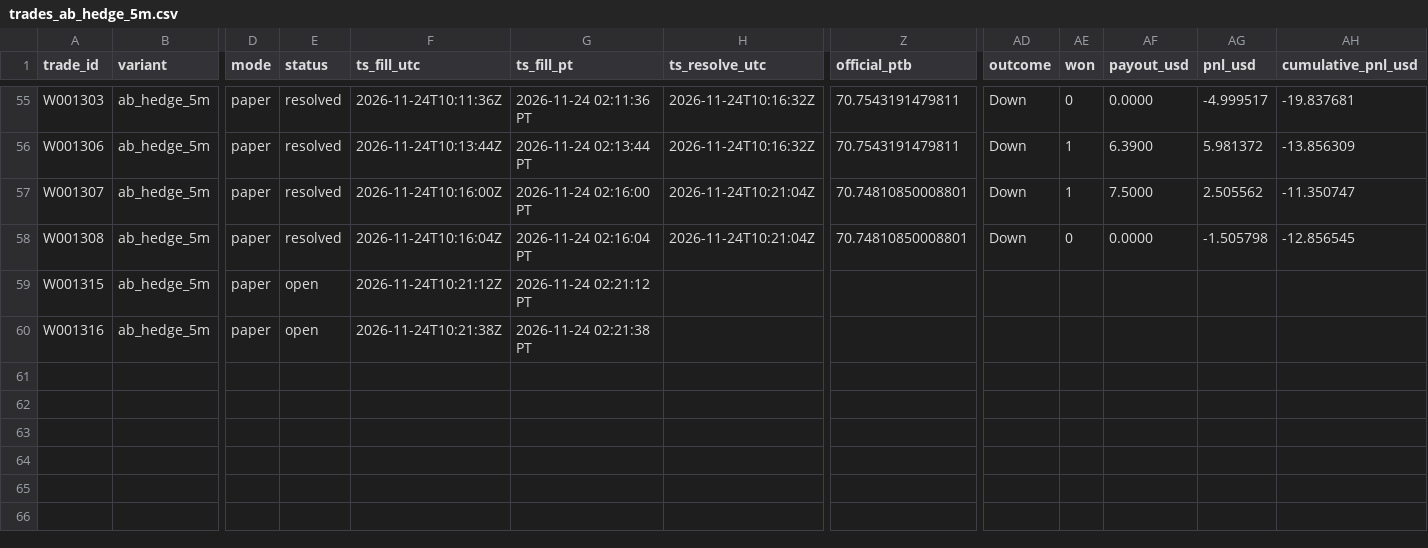
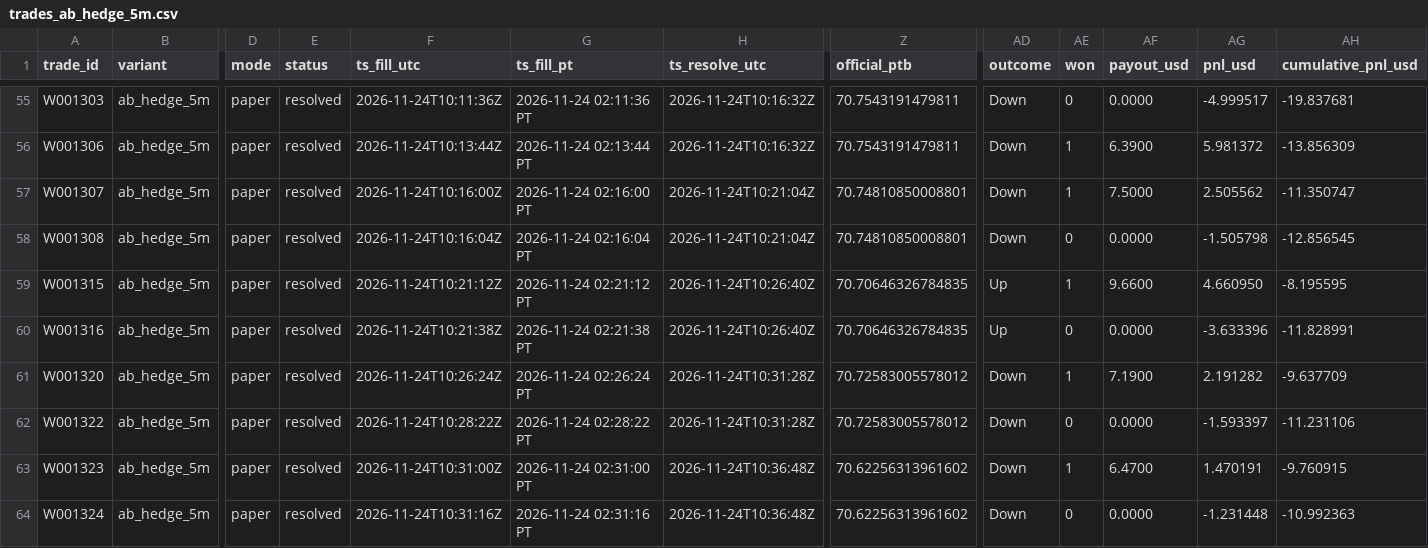
Before and after one commit to michaeldeuchar-dotcom/sol-paper-bot, a CSV file: data/week2/trades_ab_hedge_5m.csv, drawn as a sheet; only a part is shown, gaps mark what is left out; rows hold the shown columns only; the diff names each change by its address in the sheet, - before the commit and + after, or states it on an @@ line.

```diff
--- a/data/week2/trades_ab_hedge_5m.csv
+++ b/data/week2/trades_ab_hedge_5m.csv
-E59:E60 (status): open
+E59:E60 (status): resolved
-H59:H60 (ts_resolve_utc): (empty)
+H59:H60 (ts_resolve_utc): 2026-11-24T10:26:40Z
-Z59:Z60 (official_ptb): (empty)
+Z59:Z60 (official_ptb): 70.70646326784835
-AD59:AD60 (outcome): (empty)
+AD59:AD60 (outcome): Up
-AE59 (won): (empty)
+AE59 (won): 1
-AF59 (payout_usd): (empty)
+AF59 (payout_usd): 9.6600
-AG59 (pnl_usd): (empty)
+AG59 (pnl_usd): 4.660950
-AH59 (cumulative_pnl_usd): (empty)
+AH59 (cumulative_pnl_usd): -8.195595
-AE60 (won): (empty)
+AE60 (won): 0
-AF60 (payout_usd): (empty)
+AF60 (payout_usd): 0.0000
-AG60 (pnl_usd): (empty)
+AG60 (pnl_usd): -3.633396
-AH60 (cumulative_pnl_usd): (empty)
+AH60 (cumulative_pnl_usd): -11.828991
+row 61: W001320 | ab_hedge_5m | paper | resolved | 2026-11-24T10:26:24Z | 2026-11-24 02:26:24 PT | 2026-11-24T10:31:28Z | 70.72583005578012 | Down | 1 | 7.1900 | 2.191282 | -9.637709
+row 62: W001322 | ab_hedge_5m | paper | resolved | 2026-11-24T10:28:22Z | 2026-11-24 02:28:22 PT | 2026-11-24T10:31:28Z | 70.72583005578012 | Down | 0 | 0.0000 | -1.593397 | -11.231106
+row 63: W001323 | ab_hedge_5m | paper | resolved | 2026-11-24T10:31:00Z | 2026-11-24 02:31:00 PT | 2026-11-24T10:36:48Z | 70.62256313961602 | Down | 1 | 6.4700 | 1.470191 | -9.760915
+row 64: W001324 | ab_hedge_5m | paper | resolved | 2026-11-24T10:31:16Z | 2026-11-24 02:31:16 PT | 2026-11-24T10:36:48Z | 70.62256313961602 | Down | 0 | 0.0000 | -1.231448 | -10.992363
```
Also changed, not shown: data/week2/ab_hedge_pairs.csv, data/week2/cash_out_exits.csv, 14 other files.
